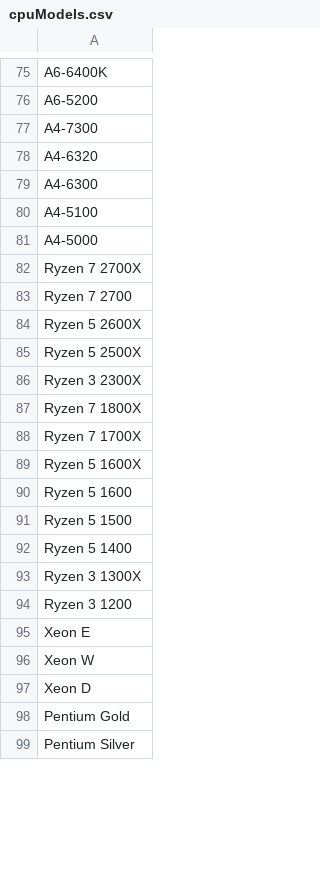
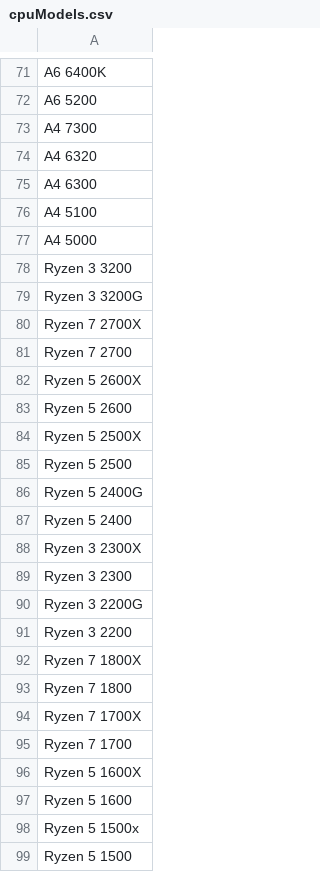
Before and after one commit to COS301-SE-2021/Silicon-Scraper, a CSV file: backend/ai/ai/model_data/cpuModels.csv, drawn as a sheet; only a part is shown, gaps mark what is left out; the shorter side is filled out with more unchanged rows; addresses are those after the commit; the diff covers the shown part only; the diff names each change by its address in the sheet, - before the commit and + after, or states it on an @@ line.

```diff
--- a/backend/ai/ai/model_data/cpuModels.csv
+++ b/backend/ai/ai/model_data/cpuModels.csv
-A71: A6-6400K
+A71: A6 6400K
-A72: A6-5200
+A72: A6 5200
-A73: A4-7300
+A73: A4 7300
-A74: A4-6320
+A74: A4 6320
-A75: A4-6300
+A75: A4 6300
-A76: A4-5100
+A76: A4 5100
-A77: A4-5000
+A77: A4 5000
+row 78: Ryzen 3 3200
+row 79: Ryzen 3 3200G
+row 83: Ryzen 5 2600
+row 85: Ryzen 5 2500
+row 86: Ryzen 5 2400G
+row 87: Ryzen 5 2400
+row 89: Ryzen 3 2300
+row 90: Ryzen 3 2200G
+row 91: Ryzen 3 2200
+row 93: Ryzen 7 1800
+row 95: Ryzen 7 1700
+row 98: Ryzen 5 1500x
```
Also changed, not shown: 11 added rows, 4 removed rows and 89 edited cells elsewhere in this file, 3 other files.
